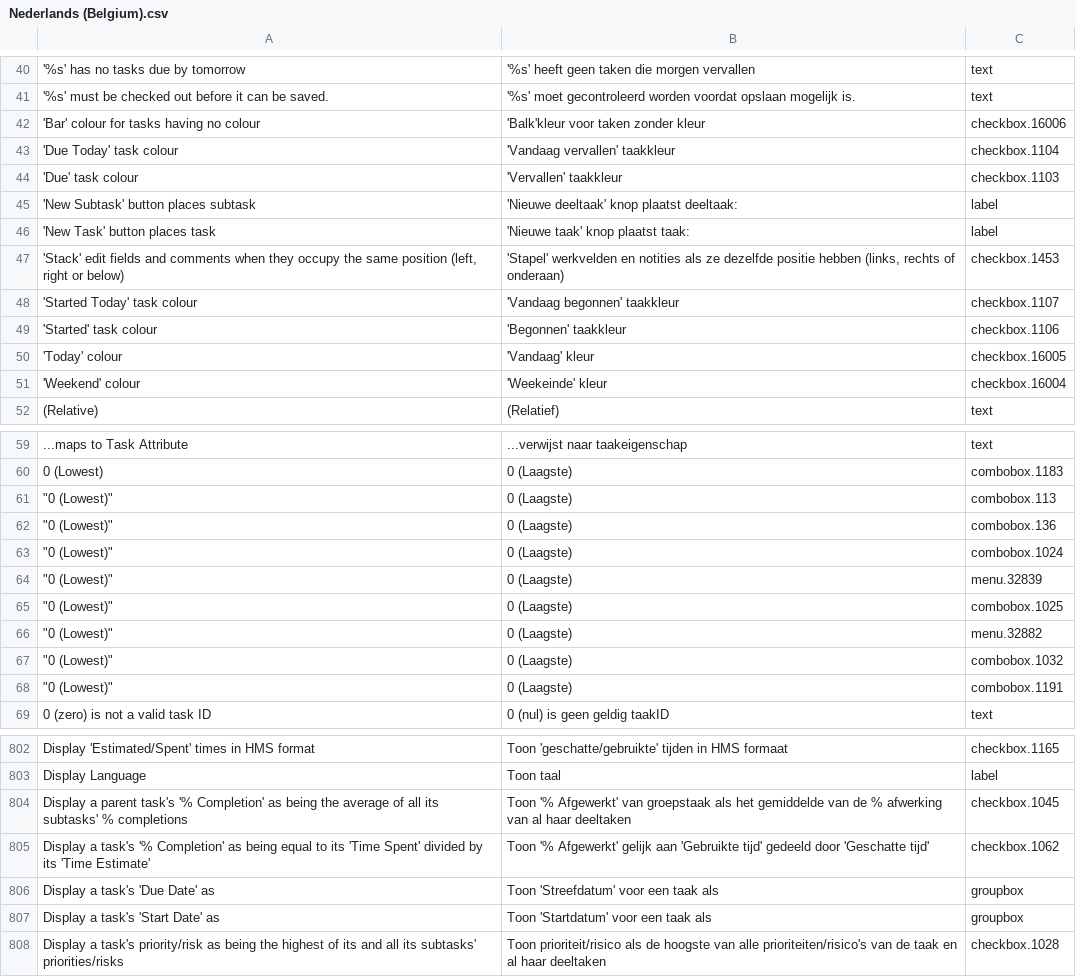
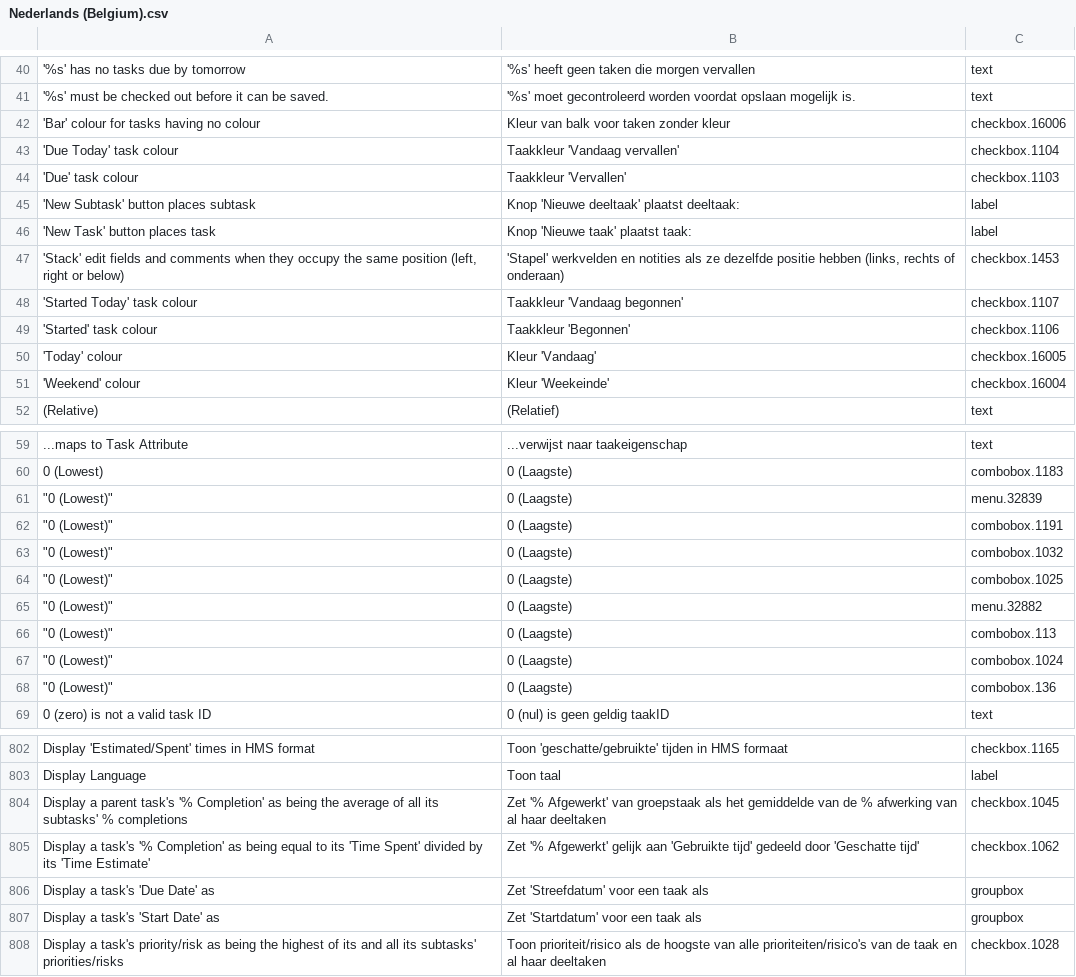
Before and after one commit to abstractspoon/ToDoList_Resources, a CSV file: Translations/Nederlands (Belgium).csv, drawn as a sheet; only a part is shown, gaps mark what is left out; the diff covers the shown part only; the diff names each change by its address in the sheet, - before the commit and + after, or states it on an @@ line.

Commit message:
Update Nederlands by hb

```diff
--- a/Translations/Nederlands (Belgium).csv
+++ b/Translations/Nederlands (Belgium).csv
-B42: 'Balk'kleur voor taken zonder kleur
+B42: Kleur van balk voor taken zonder kleur
-B43: 'Vandaag vervallen' taakkleur
+B43: Taakkleur 'Vandaag vervallen'
-B44: 'Vervallen' taakkleur
+B44: Taakkleur 'Vervallen'
-B45: 'Nieuwe deeltaak' knop plaatst deeltaak:
+B45: Knop 'Nieuwe deeltaak' plaatst deeltaak:
-B46: 'Nieuwe taak' knop plaatst taak:
+B46: Knop 'Nieuwe taak' plaatst taak:
-B48: 'Vandaag begonnen' taakkleur
+B48: Taakkleur 'Vandaag begonnen'
-B49: 'Begonnen' taakkleur
+B49: Taakkleur 'Begonnen'
-B50: 'Vandaag' kleur
+B50: Kleur 'Vandaag'
-B51: 'Weekeinde' kleur
+B51: Kleur 'Weekeinde'
@@ row 68 moved to row 62: "0 (Lowest)" @@
@@ row 67 moved to row 63: "0 (Lowest)" @@
@@ row 61 moved to row 66: "0 (Lowest)" @@
@@ row 63 moved to row 67: "0 (Lowest)" @@
@@ row 62 moved to row 68: "0 (Lowest)" @@
-B804: Toon '% Afgewerkt'…
+B804: Zet '% Afgewerkt'…
-B805: Toon '% Afgewerkt'…
+B805: Zet '% Afgewerkt'…
-B806: Toon 'Streefdatum' voor een taak als
+B806: Zet 'Streefdatum' voor een taak als
-B807: Toon 'Startdatum' voor een taak als
+B807: Zet 'Startdatum' voor een taak als
```
Also changed, not shown: 118 moved rows and 35 edited cells elsewhere in this file.
